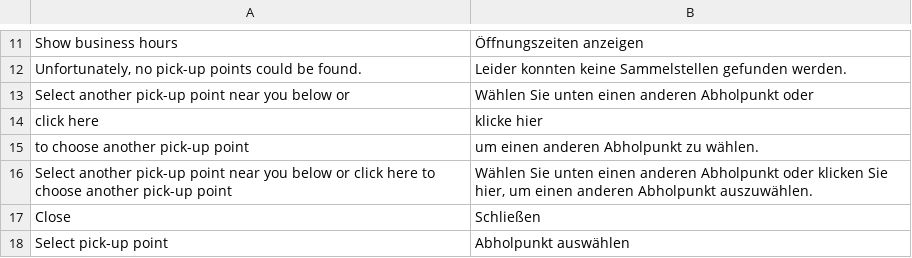
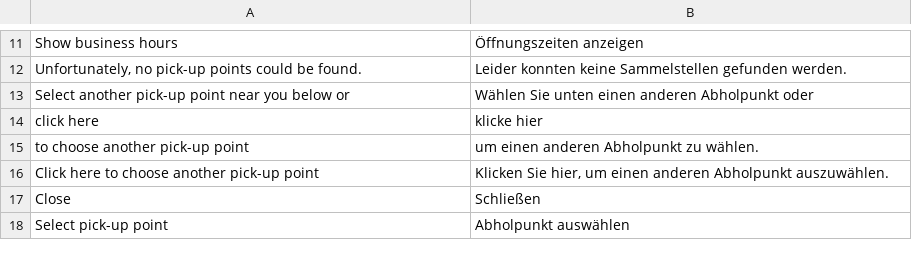
Before and after one commit to Montapacking/magento-monta-checkout, a CSV file: i18n/de_DE.csv, drawn as a sheet; only a part is shown, gaps mark what is left out.

```diff
--- a/i18n/de_DE.csv
+++ b/i18n/de_DE.csv
@@ -15,3 +15,3 @@
 "to choose another pick-up point", "um einen anderen Abholpunkt zu wählen."
-"Select another pick-up point near you below or click here to choose another pick-up point", "Wählen Sie unten einen anderen Abholpunkt oder klicken Sie hier, um einen anderen Abholpunkt auszuwählen."
+"Click here to choose another pick-up point", "Klicken Sie hier, um einen anderen Abholpunkt auszuwählen."
 "Close","Schließen"
```
Also changed, not shown: i18n/en_US.csv, i18n/nl_NL.csv, 2 other files.
